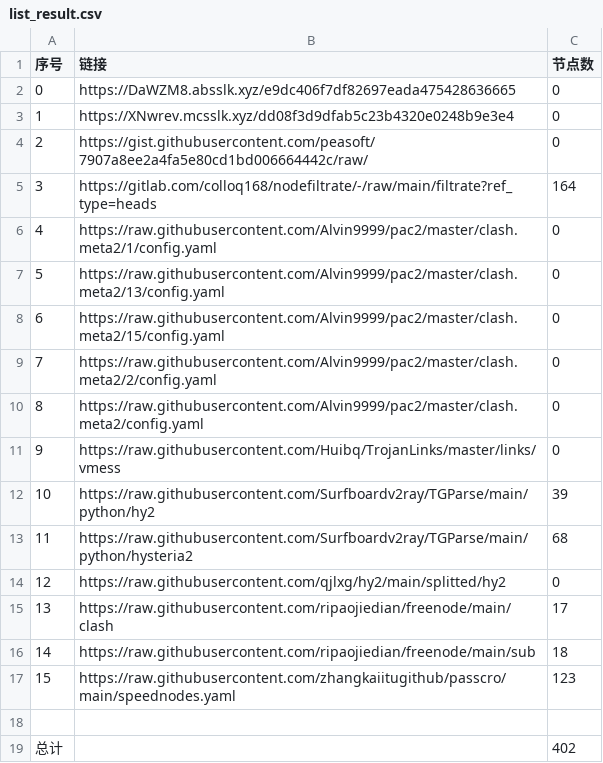
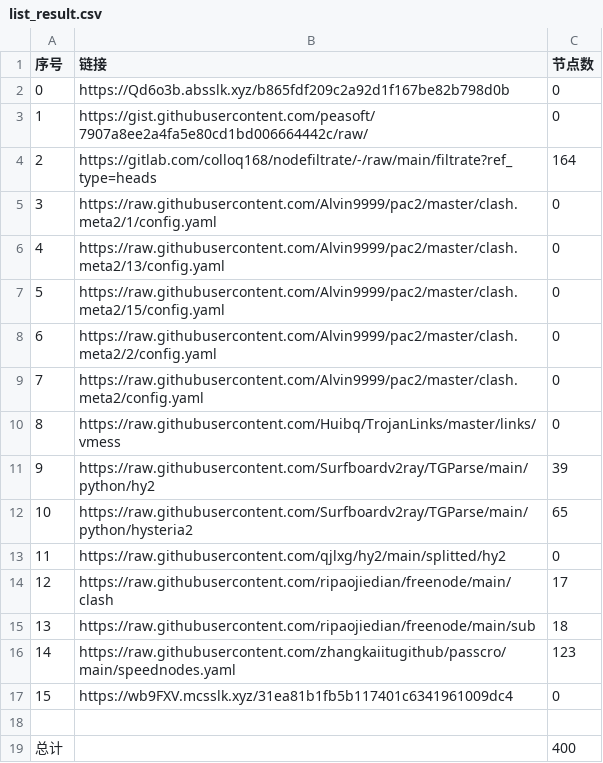
Before and after one commit to a56296909/NoMoreWalls, a CSV file: list_result.csv, drawn as a sheet; removed rows and columns are numbered as before the commit, all else as after; the diff names each change by its address in the sheet, - before the commit and + after, or states it on an @@ line.

```diff
--- a/list_result.csv
+++ b/list_result.csv
-B2 (链接): https://DaWZM8.absslk.xyz/e9dc406f7df82697eada475428636665
+B2 (链接): https://Qd6o3b.absslk.xyz/b865fdf209c2a92d1f167be82b798d0b
-row 3: 1 | https://XNwrev.mcsslk.xyz/dd08f3d9dfab5c23b4320e0248b9e3e4 | 0
@@ column A (序号) renumbered between rows 3 and 16 @@
-C12 (节点数): 68
+C12 (节点数): 65
+row 17: 15 | https://wb9FXV.mcsslk.xyz/31ea81b1fb5b117401c6341961009dc4 | 0
-C19 (节点数): 402
+C19 (节点数): 400
```
Also changed, not shown: 6 other files.
